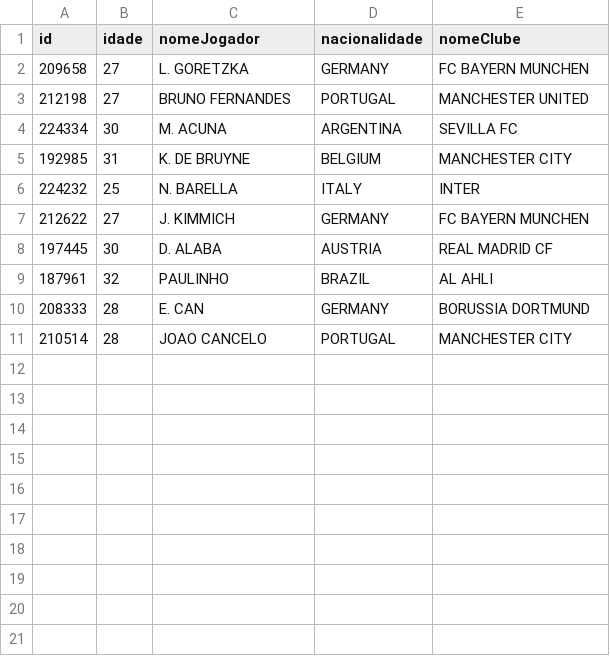
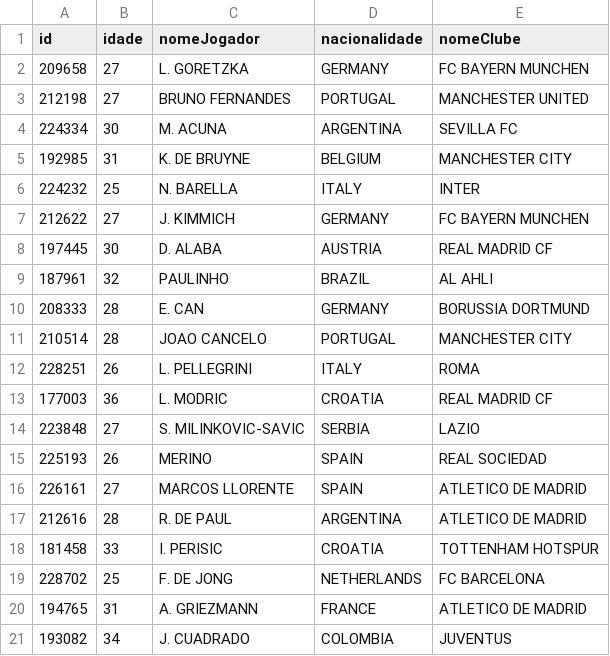
Before and after one commit to migueltomazini/Arquivos, a CSV file: teste.csv, drawn as a sheet.

```diff
--- a/teste.csv
+++ b/teste.csv
@@ -11 +11,11 @@ id,idade,nomeJogador,nacionalidade,nomeClube
 210514,28,JOAO CANCELO,PORTUGAL,MANCHESTER CITY
+228251,26,L. PELLEGRINI,ITALY,ROMA
+177003,36,L. MODRIC,CROATIA,REAL MADRID CF
+223848,27,S. MILINKOVIC-SAVIC,SERBIA,LAZIO
+225193,26,MERINO,SPAIN,REAL SOCIEDAD
+226161,27,MARCOS LLORENTE,SPAIN,ATLETICO DE MADRID
+212616,28,R. DE PAUL,ARGENTINA,ATLETICO DE MADRID
+181458,33,I. PERISIC,CROATIA,TOTTENHAM HOTSPUR
+228702,25,F. DE JONG,NETHERLANDS,FC BARCELONA
+194765,31,A. GRIEZMANN,FRANCE,ATLETICO DE MADRID
+193082,34,J. CUADRADO,COLOMBIA,JUVENTUS
```
Also changed, not shown: 7 other files.
